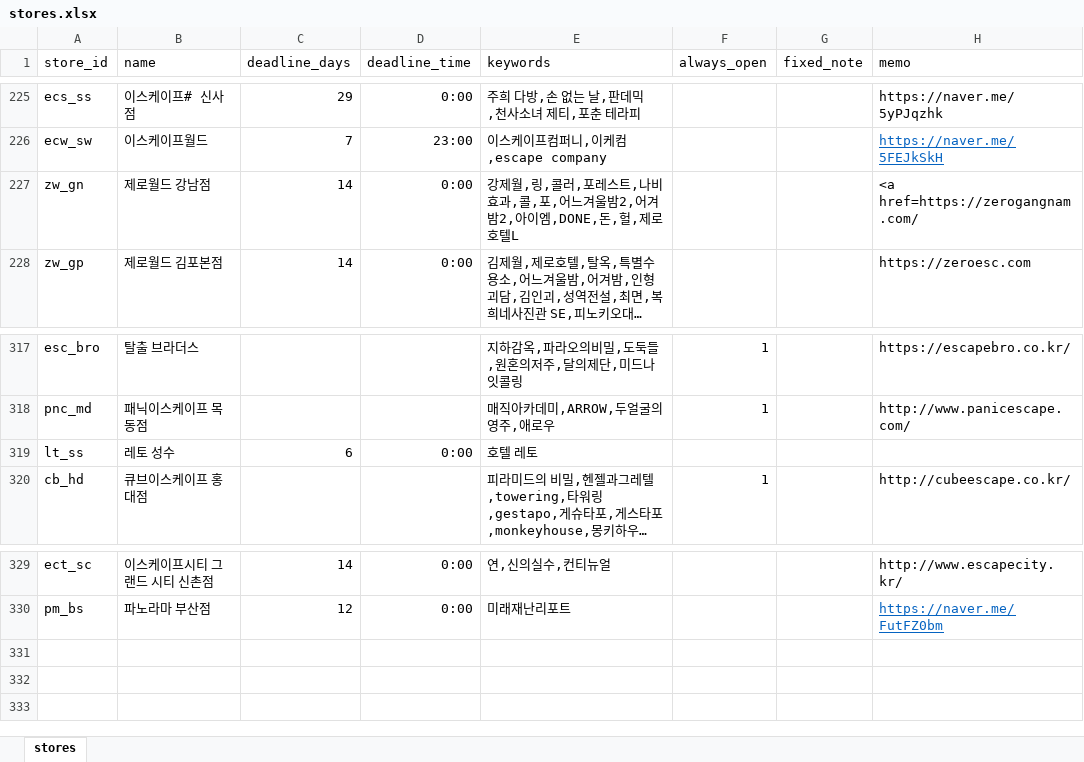
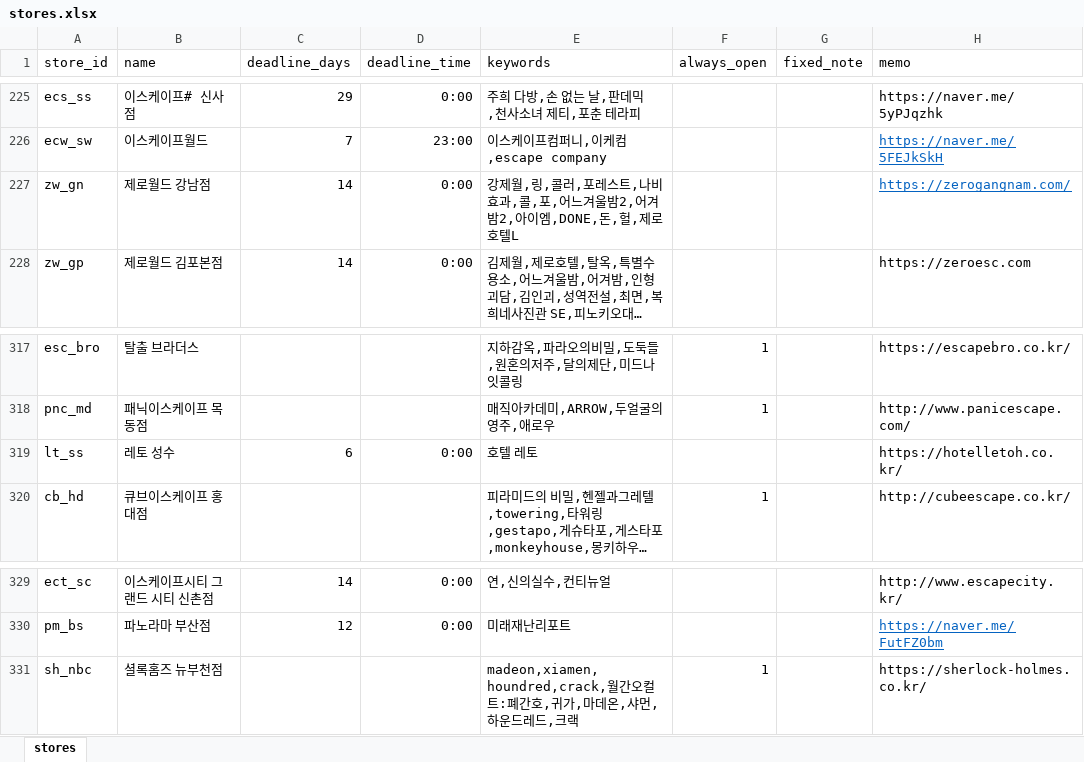
Before and after one commit to b0kt2a/BOKTEA_RSVN, an Excel workbook: stores.xlsx, sheet stores, drawn as a sheet; only a part is shown, gaps mark what is left out; long unchanged cells end in …; values as stored, in another font and other column widths than the file's, no borders; the diff names each change by its address in the sheet, - before the commit and + after, or states it on an @@ line.

```diff
--- a/stores.xlsx (sheet stores)
+++ b/stores.xlsx (sheet stores)
-H227 (memo): <a href=https://zerogangnam.com/
+H227 (memo): https://zerogangnam.com/
@@ H227 underline: off → on, text colour: black → #0563C1 @@
-H319 (memo): (empty)
+H319 (memo): https://hotelletoh.co.kr/
+row 331: sh_nbc | 셜록홈즈 뉴부천점 |  |  | madeon,xiamen,houndred,crack,월간오컬트:폐간호,귀가,마데온,샤먼,하운드레드,크랙 | 1 |  | https://sherlock-holmes.co.kr/
```
Also changed, not shown: themes.xlsx, 2 other files.
